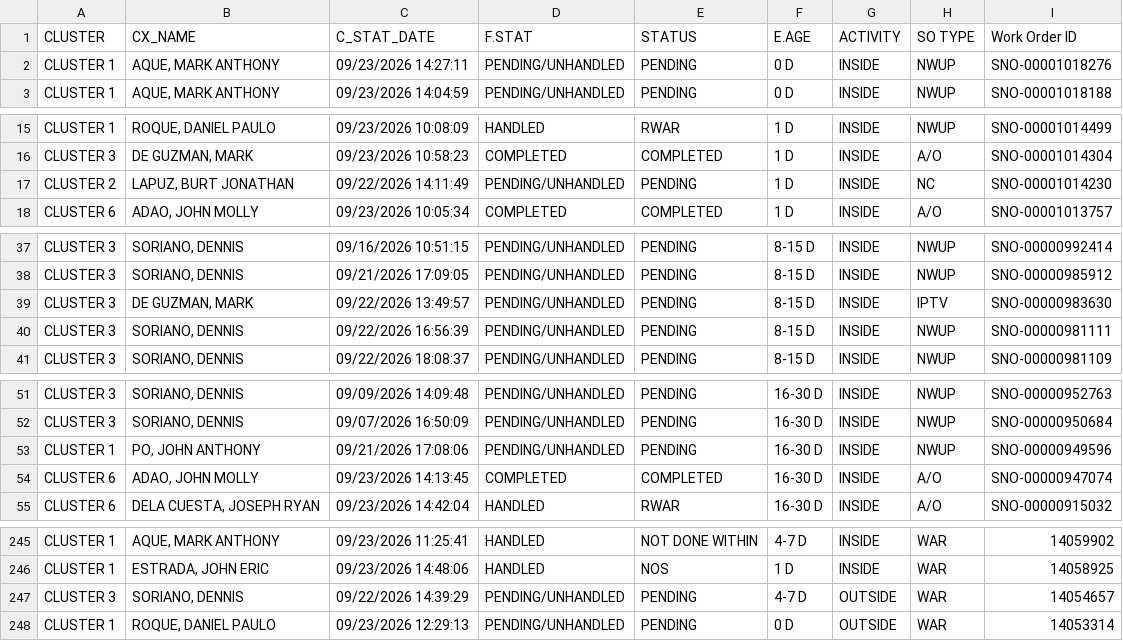
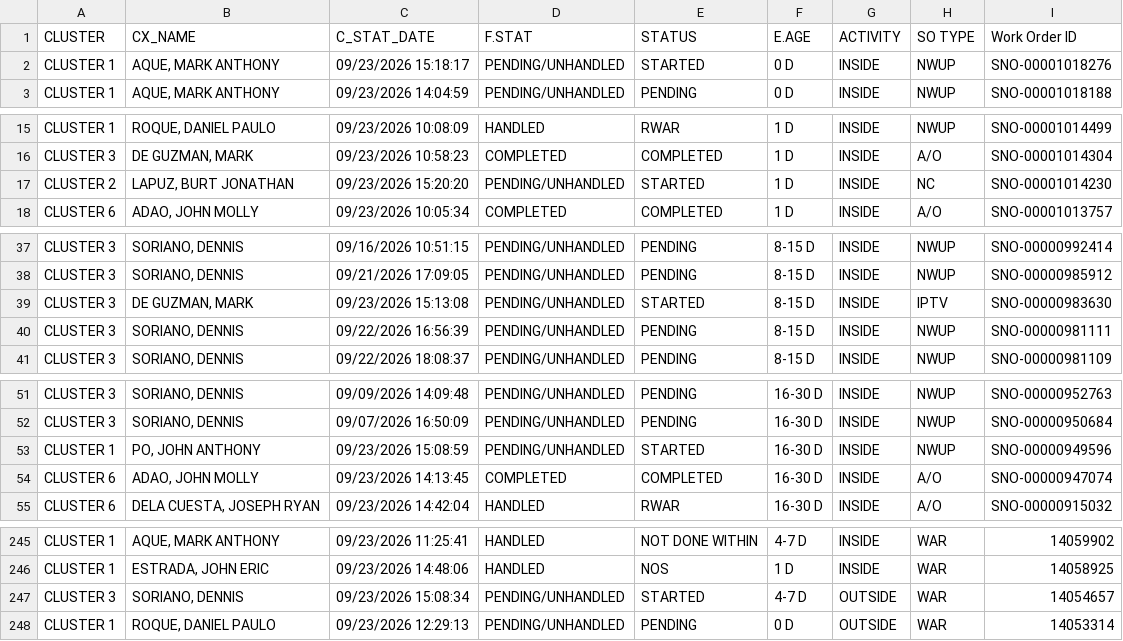
Before and after one commit to ReportsHub/CXSDA-Dispatch-Dashboard, a CSV file: data/dispatch.csv, drawn as a sheet; only a part is shown, gaps mark what is left out; the diff covers the shown part only.

```diff
--- a/data/dispatch.csv
+++ b/data/dispatch.csv
@@ -1,3 +1,3 @@
 CLUSTER,CX_NAME,C_STAT_DATE,F.STAT,STATUS,E.AGE,ACTIVITY,SO TYPE,Work Order ID
-CLUSTER 1,"AQUE, MARK ANTHONY",09/23/2026 14:27:11,PENDING/UNHANDLED,PENDING,0 D,INSIDE,NWUP,SNO-00001018276
+CLUSTER 1,"AQUE, MARK ANTHONY",09/23/2026 15:18:17,PENDING/UNHANDLED,STARTED,0 D,INSIDE,NWUP,SNO-00001018276
 CLUSTER 1,"AQUE, MARK ANTHONY",09/23/2026 14:04:59,PENDING/UNHANDLED,PENDING,0 D,INSIDE,NWUP,SNO-00001018188
@@ -16,3 +16,3 @@ CLUSTER 1,"ROQUE, DANIEL PAULO",09/23/2026 10:08:09,HANDLED,RWAR,1 D,INSIDE,NWUP
 CLUSTER 3,"DE GUZMAN, MARK",09/23/2026 10:58:23,COMPLETED,COMPLETED,1 D,INSIDE,A/O,SNO-00001014304
-CLUSTER 2,"LAPUZ, BURT JONATHAN",09/22/2026 14:11:49,PENDING/UNHANDLED,PENDING,1 D,INSIDE,NC,SNO-00001014230
+CLUSTER 2,"LAPUZ, BURT JONATHAN",09/23/2026 15:20:20,PENDING/UNHANDLED,STARTED,1 D,INSIDE,NC,SNO-00001014230
 CLUSTER 6,"ADAO, JOHN MOLLY",09/23/2026 10:05:34,COMPLETED,COMPLETED,1 D,INSIDE,A/O,SNO-00001013757
@@ -38,3 +38,3 @@ CLUSTER 3,"SORIANO, DENNIS",09/16/2026 10:51:15,PENDING/UNHANDLED,PENDING,8-15 D
 CLUSTER 3,"SORIANO, DENNIS",09/21/2026 17:09:05,PENDING/UNHANDLED,PENDING,8-15 D,INSIDE,NWUP,SNO-00000985912
-CLUSTER 3,"DE GUZMAN, MARK",09/22/2026 13:49:57,PENDING/UNHANDLED,PENDING,8-15 D,INSIDE,IPTV,SNO-00000983630
+CLUSTER 3,"DE GUZMAN, MARK",09/23/2026 15:13:08,PENDING/UNHANDLED,STARTED,8-15 D,INSIDE,IPTV,SNO-00000983630
 CLUSTER 3,"SORIANO, DENNIS",09/22/2026 16:56:39,PENDING/UNHANDLED,PENDING,8-15 D,INSIDE,NWUP,SNO-00000981111
@@ -52,3 +52,3 @@ CLUSTER 3,"SORIANO, DENNIS",09/09/2026 14:09:48,PENDING/UNHANDLED,PENDING,16-30
 CLUSTER 3,"SORIANO, DENNIS",09/07/2026 16:50:09,PENDING/UNHANDLED,PENDING,16-30 D,INSIDE,NWUP,SNO-00000950684
-CLUSTER 1,"PO, JOHN ANTHONY",09/21/2026 17:08:06,PENDING/UNHANDLED,PENDING,16-30 D,INSIDE,NWUP,SNO-00000949596
+CLUSTER 1,"PO, JOHN ANTHONY",09/23/2026 15:08:59,PENDING/UNHANDLED,STARTED,16-30 D,INSIDE,NWUP,SNO-00000949596
 CLUSTER 6,"ADAO, JOHN MOLLY",09/23/2026 14:13:45,COMPLETED,COMPLETED,16-30 D,INSIDE,A/O,SNO-00000947074
@@ -246,3 +246,3 @@ CLUSTER 1,"AQUE, MARK ANTHONY",09/23/2026 11:25:41,HANDLED,NOT DONE WITHIN,4-7 D
 CLUSTER 1,"ESTRADA, JOHN ERIC",09/23/2026 14:48:06,HANDLED,NOS,1 D,INSIDE,WAR,14058925
-CLUSTER 3,"SORIANO, DENNIS",09/22/2026 14:39:29,PENDING/UNHANDLED,PENDING,4-7 D,OUTSIDE,WAR,14054657
+CLUSTER 3,"SORIANO, DENNIS",09/23/2026 15:08:34,PENDING/UNHANDLED,STARTED,4-7 D,OUTSIDE,WAR,14054657
 CLUSTER 1,"ROQUE, DANIEL PAULO",09/23/2026 12:29:13,PENDING/UNHANDLED,PENDING,0 D,OUTSIDE,WAR,14053314
```
Also changed, not shown: 36 edited cells elsewhere in this file.
